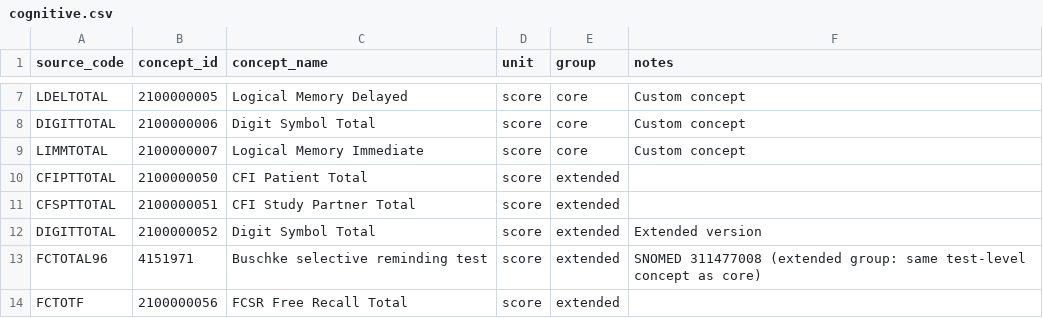
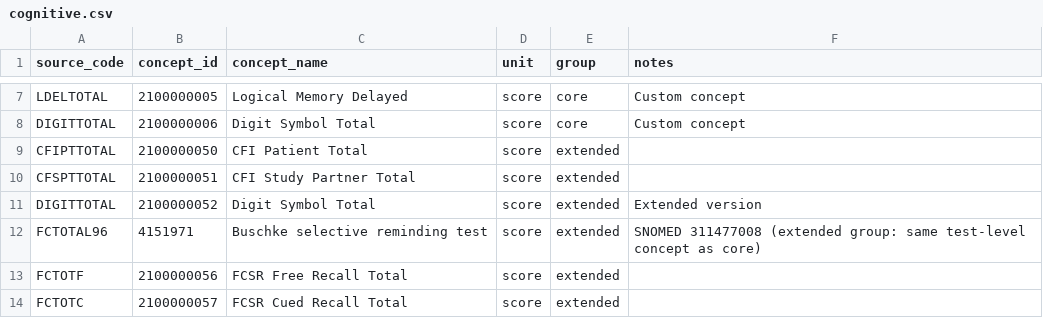
Before and after one commit to hlee110123/A4_OMOP, a CSV file: concept_maps/cognitive.csv, drawn as a sheet; only a part is shown, gaps mark what is left out; the shorter side is filled out with more unchanged rows.

```diff
--- a/concept_maps/cognitive.csv
+++ b/concept_maps/cognitive.csv
@@ -8,3 +8,2 @@ LDELTOTAL,2100000005,Logical Memory Delayed,score,core,Custom concept
 DIGITTOTAL,2100000006,Digit Symbol Total,score,core,Custom concept
-LIMMTOTAL,2100000007,Logical Memory Immediate,score,core,Custom concept
 CFIPTTOTAL,2100000050,CFI Patient Total,score,extended,
```
Also changed, not shown: concept_maps/cogstate.csv, concept_maps/labs.csv, 6 other files.
